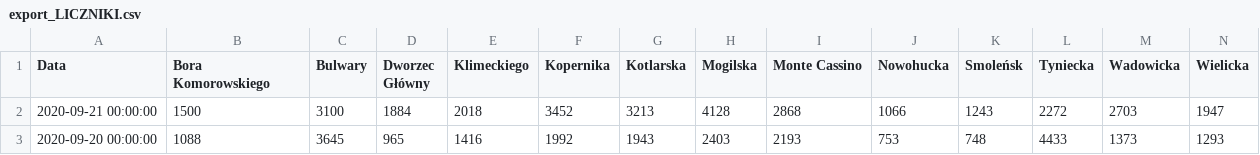
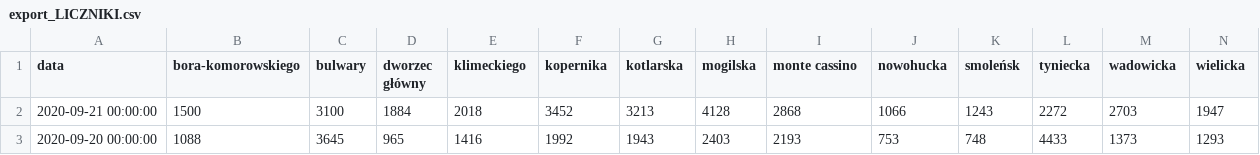
Before and after one commit to tynorantoni/KrakowStatisticService, a CSV file: data/export_LICZNIKI.csv, drawn as a sheet; only a part is shown; the diff names each change by its address in the sheet, - before the commit and + after, or states it on an @@ line.

```diff
--- a/data/export_LICZNIKI.csv
+++ b/data/export_LICZNIKI.csv
-A1: Data
+A1: data
-B1: Bora Komorowskiego
+B1: bora-komorowskiego
-C1: Bulwary
+C1: bulwary
-D1: Dworzec Główny
+D1: dworzec główny
-E1: Klimeckiego
+E1: klimeckiego
-F1: Kopernika
+F1: kopernika
-G1: Kotlarska
+G1: kotlarska
-H1: Mogilska
+H1: mogilska
-I1: Monte Cassino
+I1: monte cassino
-J1: Nowohucka
+J1: nowohucka
-K1: Smoleńsk
+K1: smoleńsk
-L1: Tyniecka
+L1: tyniecka
-M1: Wadowicka
+M1: wadowicka
-N1: Wielicka
+N1: wielicka
```
Also changed, not shown: 4 other files.
